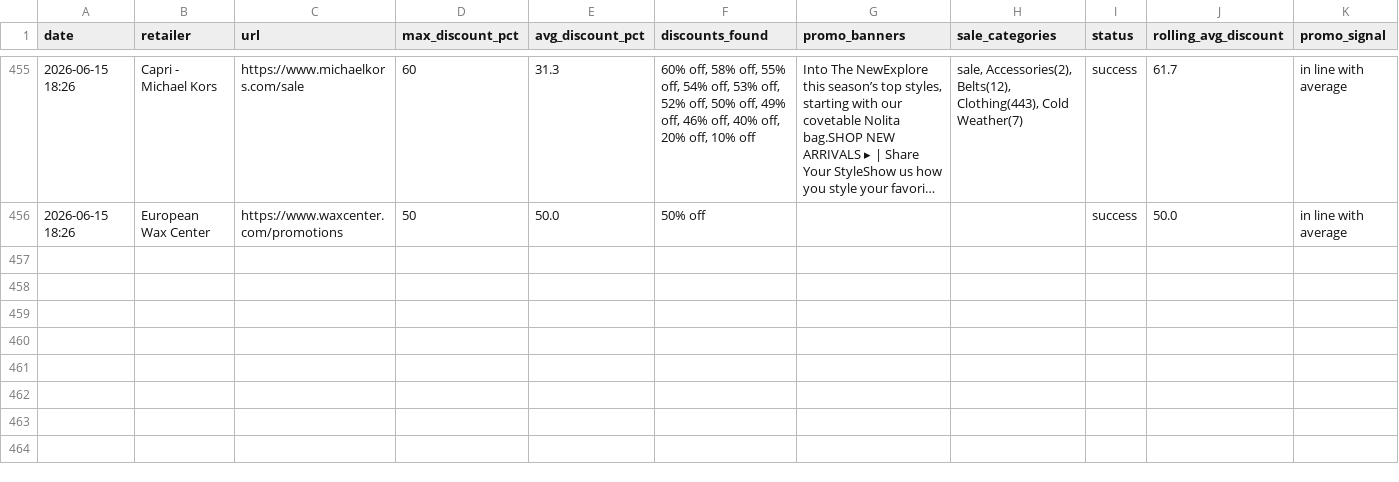
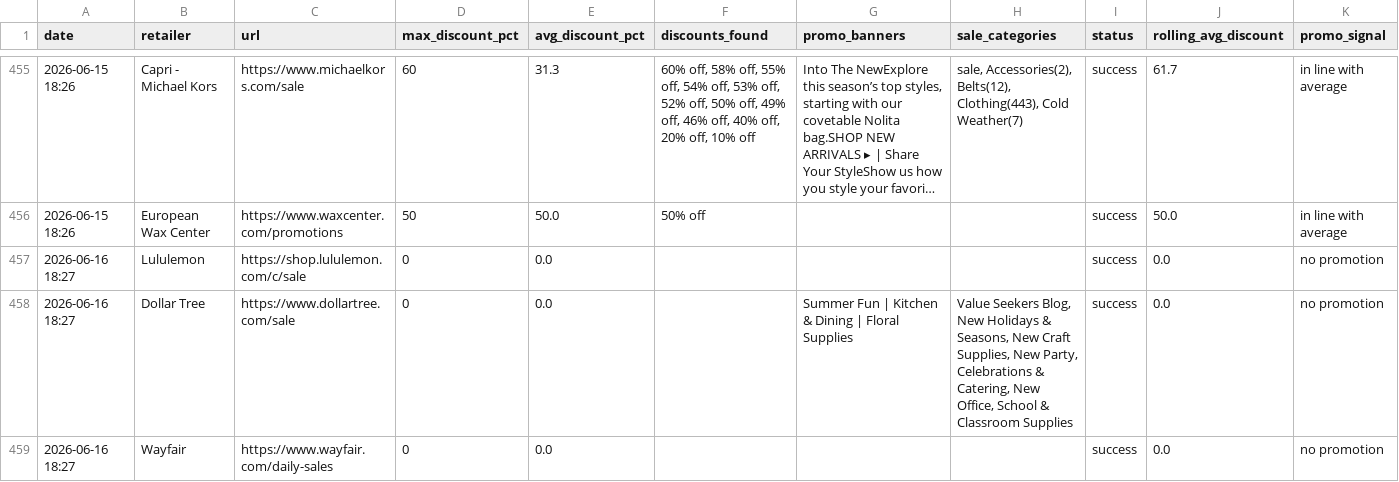
Before and after one commit to asl174695/softlines-promo-tracker, a CSV file: promo_log.csv, drawn as a sheet; only a part is shown, gaps mark what is left out; long unchanged cells end in …; the diff covers the shown part only.

```diff
--- a/promo_log.csv
+++ b/promo_log.csv
@@ -456 +456,4 @@ date,retailer,url,max_discount_pct,avg_discount_pct,discounts_found,promo_banner
 2026-06-15 18:26,European Wax Center,https://www.waxcenter.com/promotions,50,50.0,50% off,,,success,50.0,in line with average
+2026-06-16 18:27,Lululemon,https://shop.lululemon.com/c/sale,0,0.0,,,,success,0.0,no promotion
+2026-06-16 18:27,Dollar Tree,https://www.dollartree.com/sale,0,0.0,,Summer Fun | Kitchen & Dining | Floral Supplies,"Value Seekers Blog, New Holidays & Seasons, New Craft Supplies, New Party, Celebrations & Catering, New Office, School & Classroom Supplies",success,0.0,no promotion
+2026-06-16 18:27,Wayfair,https://www.wayfair.com/daily-sales,0,0.0,,,,success,0.0,no promotion
```
Also changed, not shown: 2 added rows elsewhere in this file.
